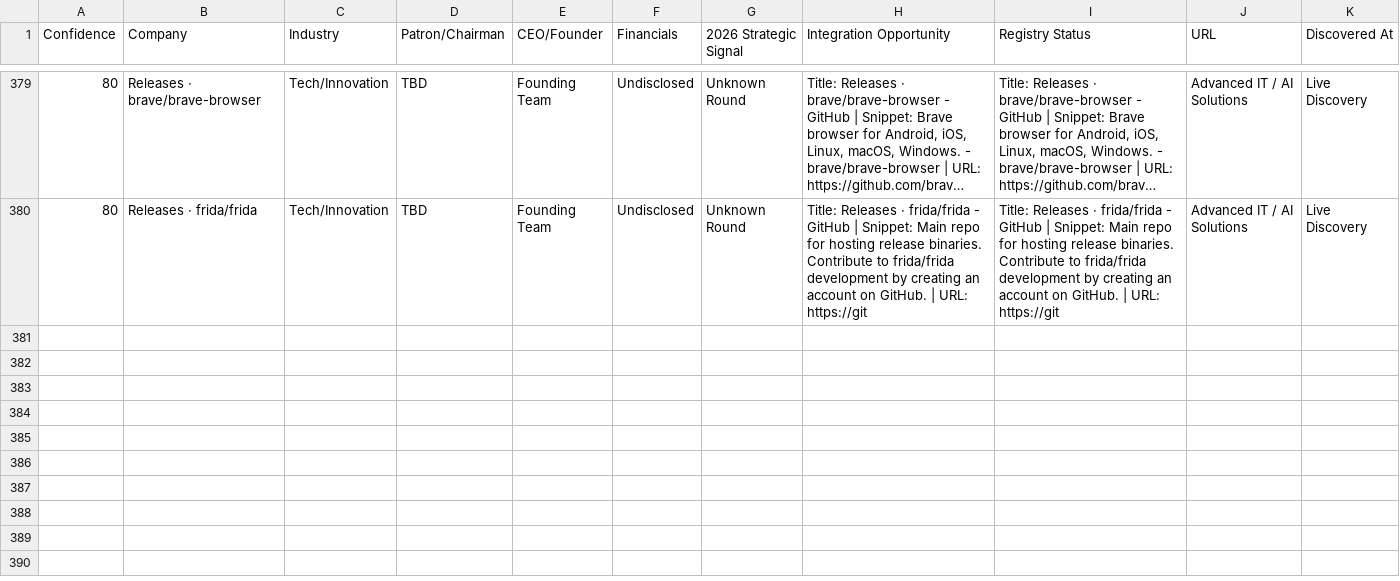
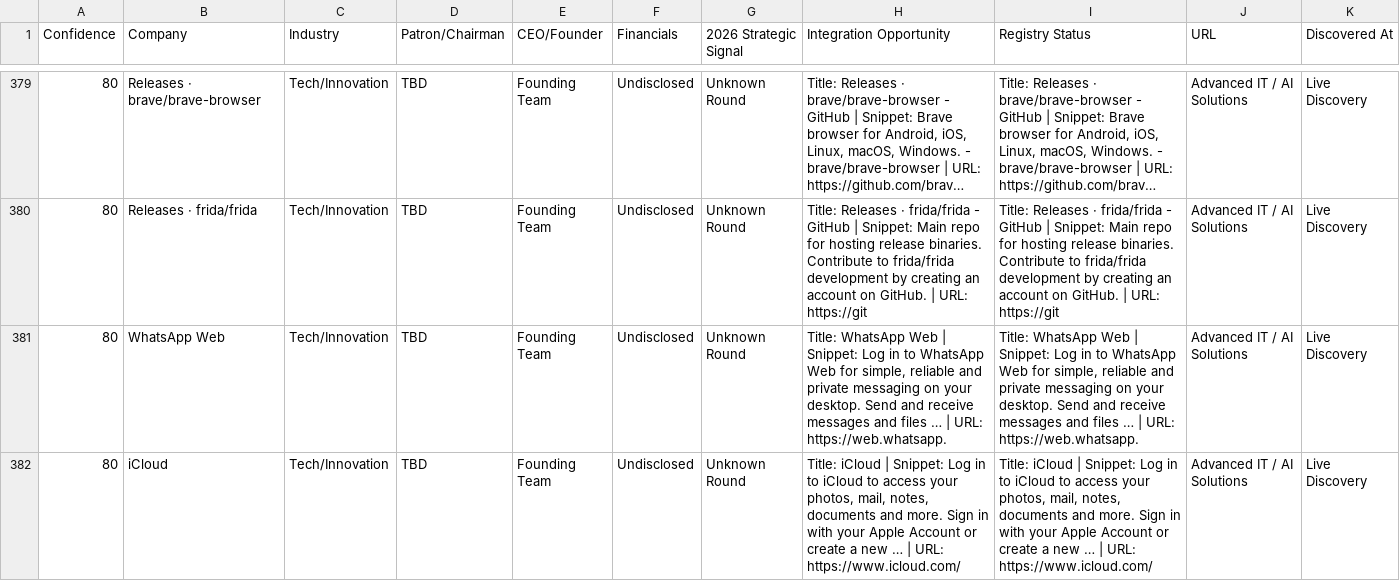
Before and after one commit to anuradhabudhar214-tech/lead_agent, a CSV file: enterprise_leads.csv, drawn as a sheet; only a part is shown, gaps mark what is left out; long unchanged cells end in …; rows hold the shown columns only; the diff names each change by its address in the sheet, - before the commit and + after, or states it on an @@ line.

Commit message:
📊 Intelligence Sync: lead backup + diagnostics [skip ci]

```diff
--- a/enterprise_leads.csv
+++ b/enterprise_leads.csv
+row 381: 80 | WhatsApp Web | Tech/Innovation | TBD | Founding Team | Undisclosed | Unknown Round | Title: WhatsApp Web | Snippet: Log in to WhatsApp Web for simple, reliable and private messaging on your desktop. Send and receive messages and files … | URL: https://web.whatsapp. | Title: WhatsApp Web | Snippet: Log in to WhatsApp Web for simple, reliable and private messaging on your desktop. Send and receive messages and files … | URL: https://web.whatsapp. | Advanced IT / AI Solutions | Live Discovery
+row 382: 80 | iCloud | Tech/Innovation | TBD | Founding Team | Undisclosed | Unknown Round | Title: iCloud | Snippet: Log in to iCloud to access your photos, mail, notes, documents and more. Sign in with your Apple Account or create a new … | URL: https://www.icloud.com/ | Title: iCloud | Snippet: Log in to iCloud to access your photos, mail, notes, documents and more. Sign in with your Apple Account or create a new … | URL: https://www.icloud.com/ | Advanced IT / AI Solutions | Live Discovery
```
Also changed, not shown: 2 other files.
